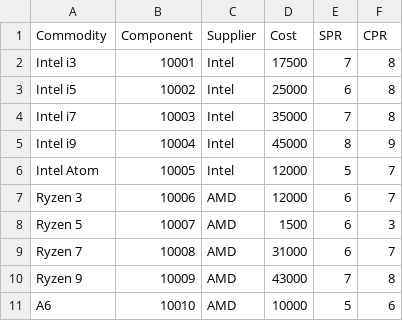
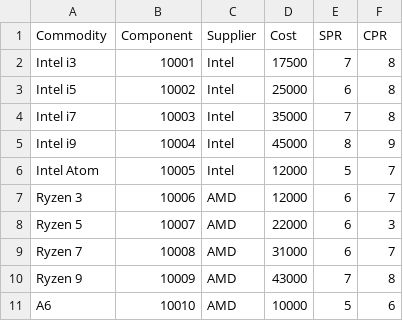
Before and after one commit to Mandeepsahoo/delldata, a CSV file: cpu.csv, drawn as a sheet.

```diff
--- a/cpu.csv
+++ b/cpu.csv
@@ -7,3 +7,3 @@ Intel Atom,10005,Intel,12000,5,7
 Ryzen 3,10006,AMD,12000,6,7
-Ryzen 5,10007,AMD,1500,6,3
+Ryzen 5,10007,AMD,22000,6,3
 Ryzen 7,10008,AMD,31000,6,7
```
Also changed, not shown: 1 other file.
